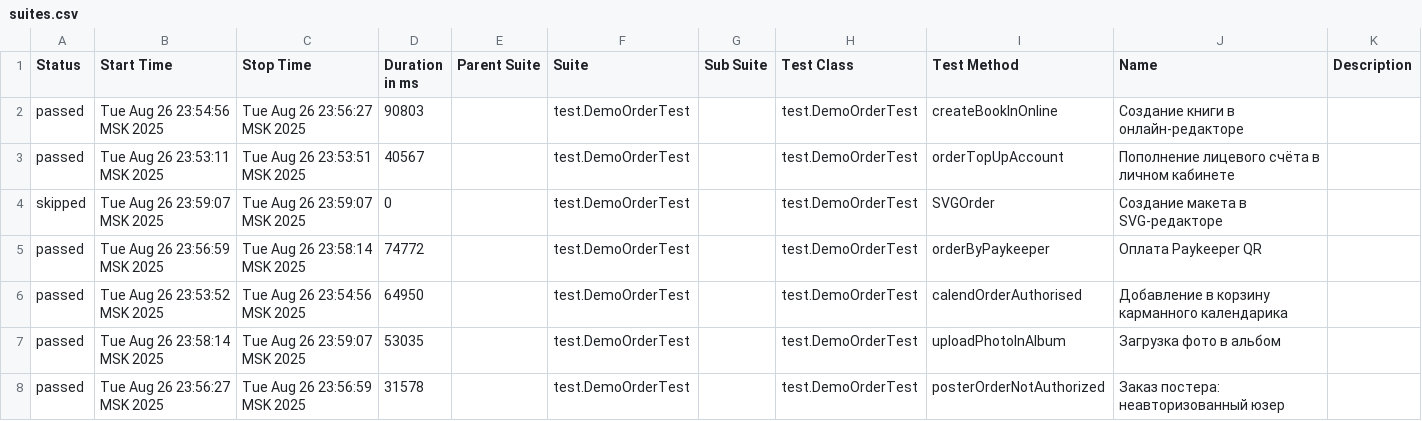
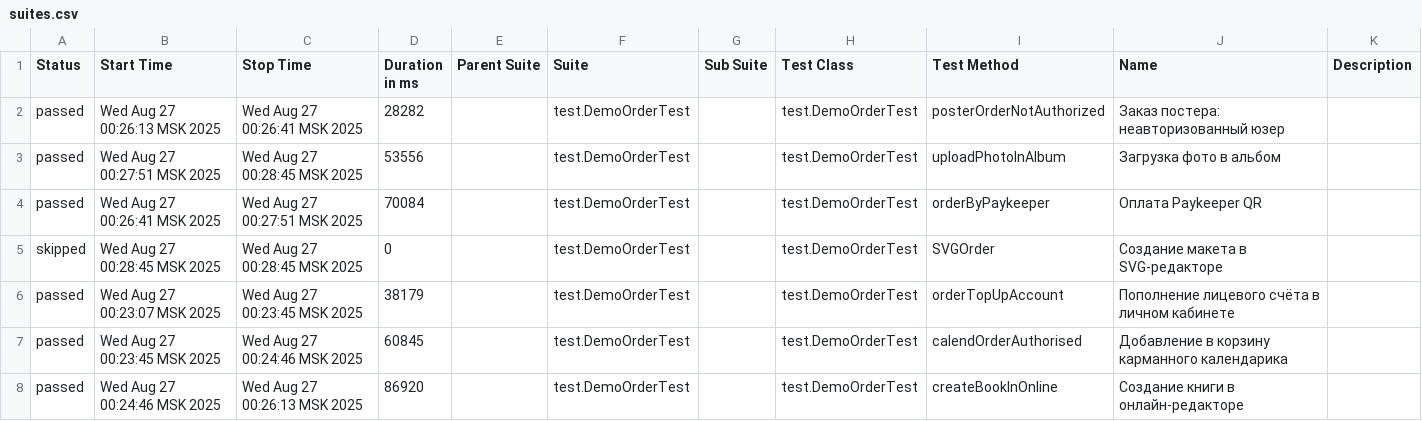
Before and after one commit to polinam-netprint/allure-reports-for-web, a CSV file: web-master/data/suites.csv, drawn as a sheet.

Commit message:
Update report for master

```diff
--- a/web-master/data/suites.csv
+++ b/web-master/data/suites.csv
@@ -1,8 +1,8 @@
 "Status","Start Time","Stop Time","Duration in ms","Parent Suite","Suite","Sub Suite","Test Class","Test Method","Name","Description"
-"passed","Tue Aug 26 23:54:56 MSK 2025","Tue Aug 26 23:56:27 MSK 2025","90803","","test.DemoOrderTest","","test.DemoOrderTest","createBookInOnline","Создание книги в онлайн-редакторе",""
-"passed","Tue Aug 26 23:53:11 MSK 2025","Tue Aug 26 23:53:51 MSK 2025","40567","","test.DemoOrderTest","","test.DemoOrderTest","orderTopUpAccount","Пополнение лицевого счёта в личном кабинете",""
-"skipped","Tue Aug 26 23:59:07 MSK 2025","Tue Aug 26 23:59:07 MSK 2025","0","","test.DemoOrderTest","","test.DemoOrderTest","SVGOrder","Создание макета в SVG-редакторе",""
-"passed","Tue Aug 26 23:56:59 MSK 2025","Tue Aug 26 23:58:14 MSK 2025","74772","","test.DemoOrderTest","","test.DemoOrderTest","orderByPaykeeper","Оплата Paykeeper QR",""
-"passed","Tue Aug 26 23:53:52 MSK 2025","Tue Aug 26 23:54:56 MSK 2025","64950","","test.DemoOrderTest","","test.DemoOrderTest","calendOrderAuthorised","Добавление в корзину карманного календарика",""
-"passed","Tue Aug 26 23:58:14 MSK 2025","Tue Aug 26 23:59:07 MSK 2025","53035","","test.DemoOrderTest","","test.DemoOrderTest","uploadPhotoInAlbum","Загрузка фото в альбом",""
-"passed","Tue Aug 26 23:56:27 MSK 2025","Tue Aug 26 23:56:59 MSK 2025","31578","","test.DemoOrderTest","","test.DemoOrderTest","posterOrderNotAuthorized","Заказ постера: неавторизованный юзер",""
+"passed","Wed Aug 27 00:26:13 MSK 2025","Wed Aug 27 00:26:41 MSK 2025","28282","","test.DemoOrderTest","","test.DemoOrderTest","posterOrderNotAuthorized","Заказ постера: неавторизованный юзер",""
+"passed","Wed Aug 27 00:27:51 MSK 2025","Wed Aug 27 00:28:45 MSK 2025","53556","","test.DemoOrderTest","","test.DemoOrderTest","uploadPhotoInAlbum","Загрузка фото в альбом",""
+"passed","Wed Aug 27 00:26:41 MSK 2025","Wed Aug 27 00:27:51 MSK 2025","70084","","test.DemoOrderTest","","test.DemoOrderTest","orderByPaykeeper","Оплата Paykeeper QR",""
+"skipped","Wed Aug 27 00:28:45 MSK 2025","Wed Aug 27 00:28:45 MSK 2025","0","","test.DemoOrderTest","","test.DemoOrderTest","SVGOrder","Создание макета в SVG-редакторе",""
+"passed","Wed Aug 27 00:23:07 MSK 2025","Wed Aug 27 00:23:45 MSK 2025","38179","","test.DemoOrderTest","","test.DemoOrderTest","orderTopUpAccount","Пополнение лицевого счёта в личном кабинете",""
+"passed","Wed Aug 27 00:23:45 MSK 2025","Wed Aug 27 00:24:46 MSK 2025","60845","","test.DemoOrderTest","","test.DemoOrderTest","calendOrderAuthorised","Добавление в корзину карманного календарика",""
+"passed","Wed Aug 27 00:24:46 MSK 2025","Wed Aug 27 00:26:13 MSK 2025","86920","","test.DemoOrderTest","","test.DemoOrderTest","createBookInOnline","Создание книги в онлайн-редакторе",""
```
Also changed, not shown: 21 other files.
